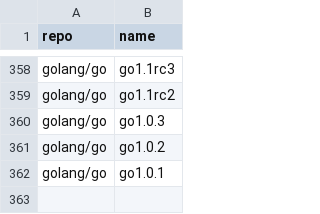
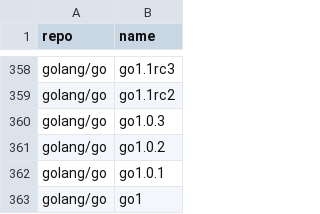
Before and after one commit to takokun778/golang-tag, a CSV file: data/go.csv, drawn as a sheet; only a part is shown, gaps mark what is left out.

```diff
--- a/data/go.csv
+++ b/data/go.csv
@@ -362 +362,2 @@ golang/go,go1.0.2
 golang/go,go1.0.1
+golang/go,go1
```
